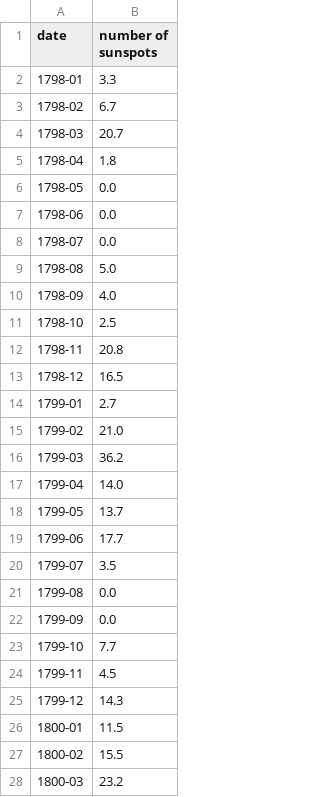
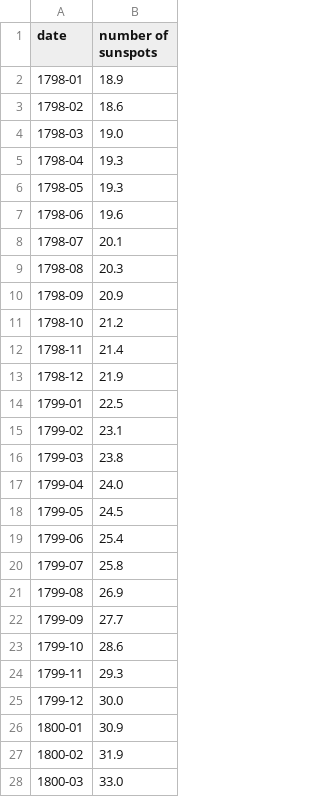
Before and after one commit to hiepnh14/ECE551, a CSV file: 043_eval1/.honor/step3_data/sunspots_data_filtered_71_part04.csv, drawn as a sheet; only a part is shown; the diff covers the shown part only.

```diff
--- a/043_eval1/.honor/step3_data/sunspots_data_filtered_71_part04.csv
+++ b/043_eval1/.honor/step3_data/sunspots_data_filtered_71_part04.csv
@@ -1,28 +1,28 @@
 date,number of sunspots
-1798-01,3.3
-1798-02,6.7
-1798-03,20.7
-1798-04,1.8
-1798-05,0.0
-1798-06,0.0
-1798-07,0.0
-1798-08,5.0
-1798-09,4.0
-1798-10,2.5
-1798-11,20.8
-1798-12,16.5
-1799-01,2.7
-1799-02,21.0
-1799-03,36.2
-1799-04,14.0
-1799-05,13.7
-1799-06,17.7
-1799-07,3.5
-1799-08,0.0
-1799-09,0.0
-1799-10,7.7
-1799-11,4.5
-1799-12,14.3
-1800-01,11.5
-1800-02,15.5
-1800-03,23.2
+1798-01,18.9
+1798-02,18.6
+1798-03,19.0
+1798-04,19.3
+1798-05,19.3
+1798-06,19.6
+1798-07,20.1
+1798-08,20.3
+1798-09,20.9
+1798-10,21.2
+1798-11,21.4
+1798-12,21.9
+1799-01,22.5
+1799-02,23.1
+1799-03,23.8
+1799-04,24.0
+1799-05,24.5
+1799-06,25.4
+1799-07,25.8
+1799-08,26.9
+1799-09,27.7
+1799-10,28.6
+1799-11,29.3
+1799-12,30.0
+1800-01,30.9
+1800-02,31.9
+1800-03,33.0
```
Also changed, not shown: 117 edited cells elsewhere in this file, 043_eval1/.honor/step3_data/sunspots_data_filtered_71_part00.csv, 043_eval1/.honor/step3_data/sunspots_data_filtered_71_part02.csv, 7 other files.
